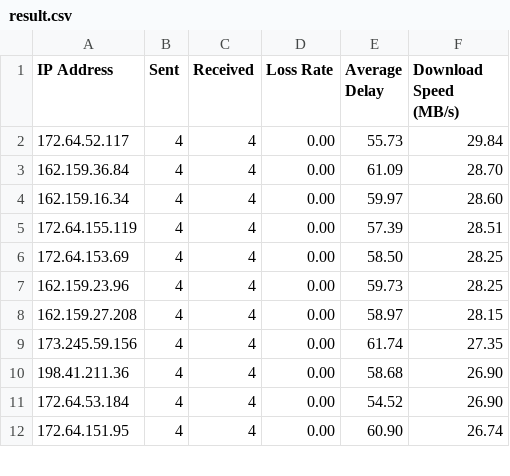
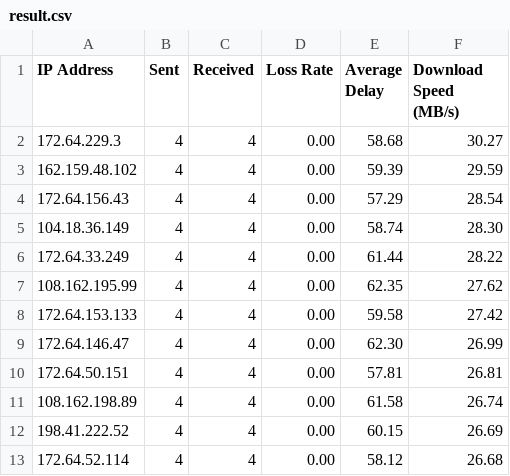
Before and after one commit to zhjmoses/FZ-CT-BestIP, a CSV file: current/result.csv, drawn as a sheet; only a part is shown; the diff covers the shown part only.

```diff
--- a/current/result.csv
+++ b/current/result.csv
@@ -1,12 +1,13 @@
 IP Address,Sent,Received,Loss Rate,Average Delay,Download Speed (MB/s)
-172.64.52.117,4,4,0.00,55.73,29.84
-162.159.36.84,4,4,0.00,61.09,28.70
-162.159.16.34,4,4,0.00,59.97,28.60
-172.64.155.119,4,4,0.00,57.39,28.51
-172.64.153.69,4,4,0.00,58.50,28.25
-162.159.23.96,4,4,0.00,59.73,28.25
-162.159.27.208,4,4,0.00,58.97,28.15
-173.245.59.156,4,4,0.00,61.74,27.35
-198.41.211.36,4,4,0.00,58.68,26.90
-172.64.53.184,4,4,0.00,54.52,26.90
-172.64.151.95,4,4,0.00,60.90,26.74
+172.64.229.3,4,4,0.00,58.68,30.27
+162.159.48.102,4,4,0.00,59.39,29.59
+172.64.156.43,4,4,0.00,57.29,28.54
+104.18.36.149,4,4,0.00,58.74,28.30
+172.64.33.249,4,4,0.00,61.44,28.22
+108.162.195.99,4,4,0.00,62.35,27.62
+172.64.153.133,4,4,0.00,59.58,27.42
+172.64.146.47,4,4,0.00,62.30,26.99
+172.64.50.151,4,4,0.00,57.81,26.81
+108.162.198.89,4,4,0.00,61.58,26.74
+198.41.222.52,4,4,0.00,60.15,26.69
+172.64.52.114,4,4,0.00,58.12,26.68
```
Also changed, not shown: 1 removed row and 23 edited cells elsewhere in this file, 5 other files.
